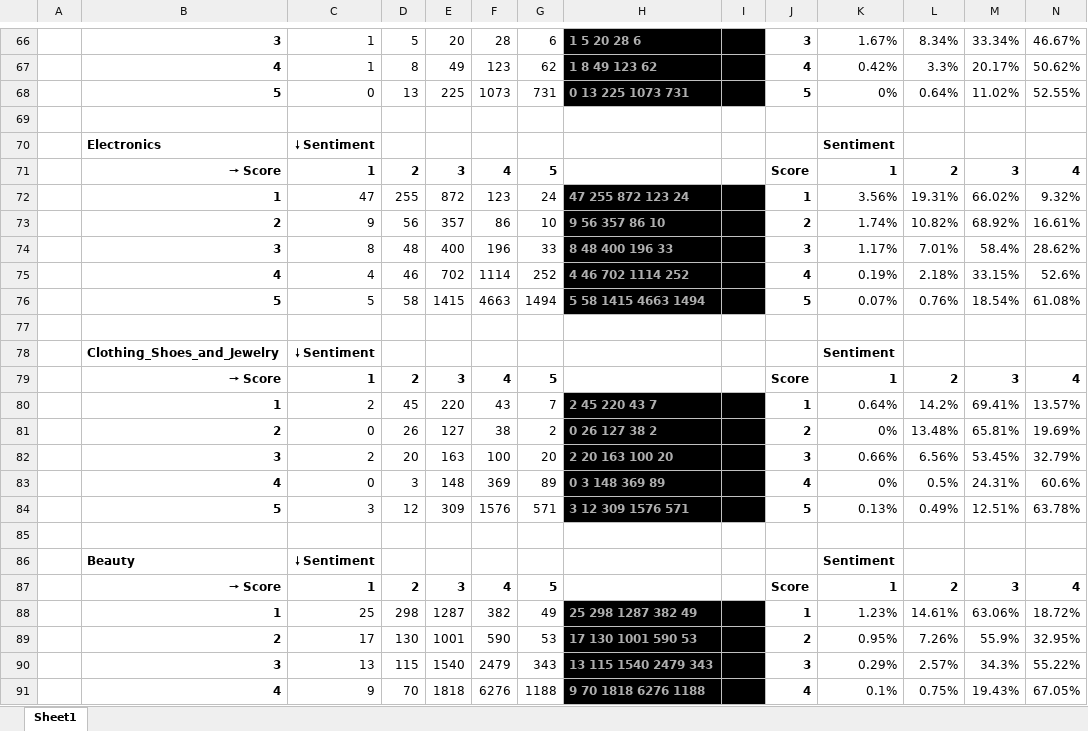
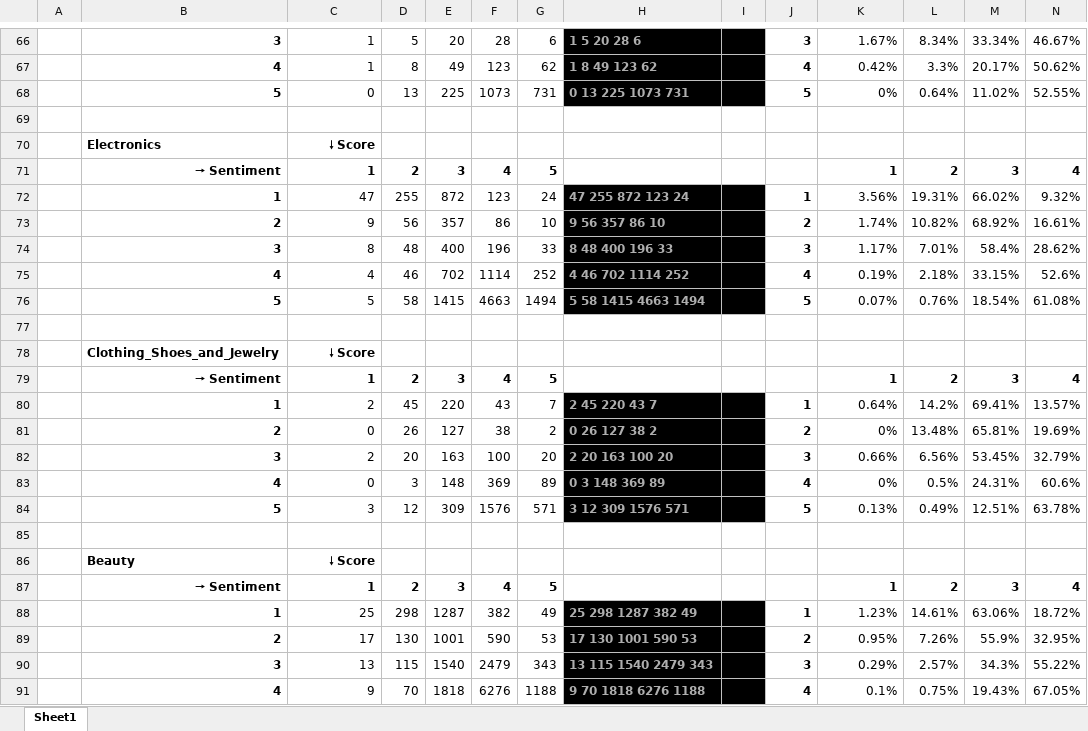
Before and after one commit to peterzhu1992/CS6220Fall19, an Excel workbook: group10.Code/analysis/Data Analysis Walmart.xlsx, sheet Sheet1, drawn as a sheet; only a part is shown, gaps mark what is left out; values as stored, in another font and other column widths than the file's, no borders; charts and pictures not drawn; removed rows and columns are numbered as before the commit, all else as after; rows hold the shown columns only; the diff covers the shown part only; the diff names each change by its address in the sheet, - before the commit and + after, or states it on an @@ line.

Commit message:
Update the analysis excel sheet with some improvements

```diff
--- a/group10.Code/analysis/Data Analysis Walmart.xlsx (sheet Sheet1)
+++ b/group10.Code/analysis/Data Analysis Walmart.xlsx (sheet Sheet1)
-row 70:  | Electronics | 🠗 Sentiment |  |  |  |  |  |  |  | Sentiment
+row 70:  | Electronics | 🠗 Score
-B71: 🠖 Score
+B71: 🠖 Sentiment
-J71: Score
+J71: (empty)
-row 78:  | Clothing_Shoes_and_Jewelry | 🠗 Sentiment |  |  |  |  |  |  |  | Sentiment
+row 78:  | Clothing_Shoes_and_Jewelry | 🠗 Score
-B79: 🠖 Score
+B79: 🠖 Sentiment
-J79: Score
+J79: (empty)
-row 86:  | Beauty | 🠗 Sentiment |  |  |  |  |  |  |  | Sentiment
+row 86:  | Beauty | 🠗 Score
-B87: 🠖 Score
+B87: 🠖 Sentiment
-J87: Score
+J87: (empty)
```
Also changed, not shown: 5 added rows, 5 removed rows and 10 edited cells elsewhere in this sheet, group10.Code/analysis/Data Analysis Amazon.xlsx.
